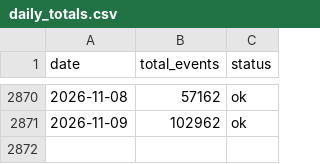
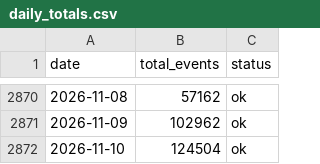
Before and after one commit to fatc4w/Maritime-Tensions-Index, a CSV file: data/daily_totals.csv, drawn as a sheet; only a part is shown, gaps mark what is left out; the diff names each change by its address in the sheet, - before the commit and + after, or states it on an @@ line.

```diff
--- a/data/daily_totals.csv
+++ b/data/daily_totals.csv
+row 2872: 2026-11-10 | 124504 | ok
```
Also changed, not shown: data/mti_data.csv, 1 other file.
